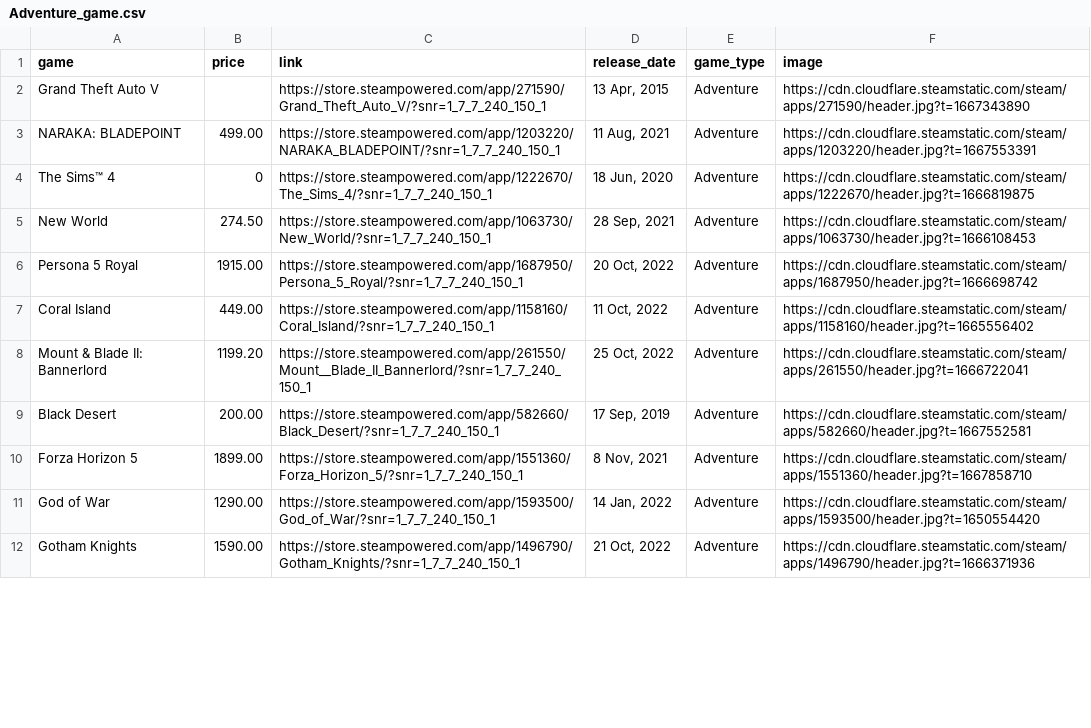
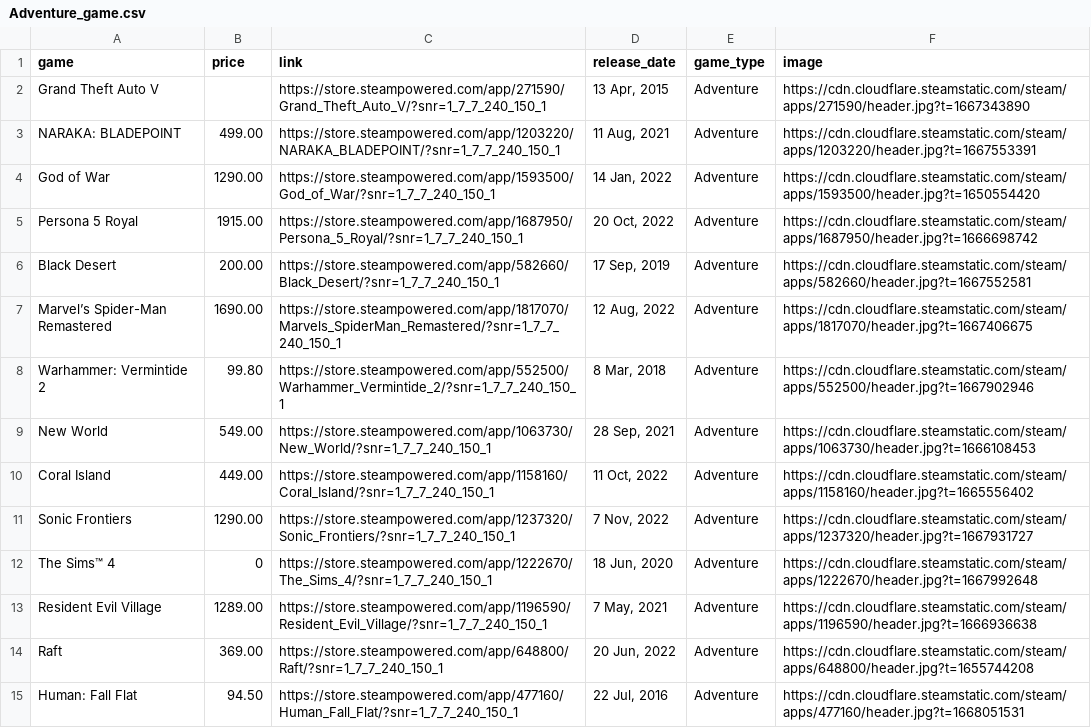
Before and after one commit to Petkub/steamWebScraping, a CSV file: csv_file/Adventure_game.csv, drawn as a sheet; only a part is shown; the shorter side is filled out with more unchanged rows; the diff covers the shown part only.

```diff
--- a/csv_file/Adventure_game.csv
+++ b/csv_file/Adventure_game.csv
@@ -3,9 +3,13 @@ Grand Theft Auto V,,https://store.steampowered.com/app/271590/Grand_Theft_Auto_V
 NARAKA: BLADEPOINT,499.00,https://store.steampowered.com/app/1203220/NARAKA_BLADEPOINT/?snr=1_7_7_240_150_1,"11 Aug, 2021",Adventure,https://cdn.cloudflare.steamstatic.com/steam/apps/1203220/header.jpg?t=1667553391
-The Sims™ 4,0,https://store.steampowered.com/app/1222670/The_Sims_4/?snr=1_7_7_240_150_1,"18 Jun, 2020",Adventure,https://cdn.cloudflare.steamstatic.com/steam/apps/1222670/header.jpg?t=1666819875
-New World,274.50,https://store.steampowered.com/app/1063730/New_World/?snr=1_7_7_240_150_1,"28 Sep, 2021",Adventure,https://cdn.cloudflare.steamstatic.com/steam/apps/1063730/header.jpg?t=1666108453
+God of War,1290.00,https://store.steampowered.com/app/1593500/God_of_War/?snr=1_7_7_240_150_1,"14 Jan, 2022",Adventure,https://cdn.cloudflare.steamstatic.com/steam/apps/1593500/header.jpg?t=1650554420
 Persona 5 Royal,1915.00,https://store.steampowered.com/app/1687950/Persona_5_Royal/?snr=1_7_7_240_150_1,"20 Oct, 2022",Adventure,https://cdn.cloudflare.steamstatic.com/steam/apps/1687950/header.jpg?t=1666698742
+Black Desert,200.00,https://store.steampowered.com/app/582660/Black_Desert/?snr=1_7_7_240_150_1,"17 Sep, 2019",Adventure,https://cdn.cloudflare.steamstatic.com/steam/apps/582660/header.jpg?t=1667552581
+Marvel’s Spider-Man Remastered,1690.00,https://store.steampowered.com/app/1817070/Marvels_SpiderMan_Remastered/?snr=1_7_7_240_150_1,"12 Aug, 2022",Adventure,https://cdn.cloudflare.steamstatic.com/steam/apps/1817070/header.jpg?t=1667406675
+Warhammer: Vermintide 2,99.80,https://store.steampowered.com/app/552500/Warhammer_Vermintide_2/?snr=1_7_7_240_150_1,"8 Mar, 2018",Adventure,https://cdn.cloudflare.steamstatic.com/steam/apps/552500/header.jpg?t=1667902946
+New World,549.00,https://store.steampowered.com/app/1063730/New_World/?snr=1_7_7_240_150_1,"28 Sep, 2021",Adventure,https://cdn.cloudflare.steamstatic.com/steam/apps/1063730/header.jpg?t=1666108453
 Coral Island,449.00,https://store.steampowered.com/app/1158160/Coral_Island/?snr=1_7_7_240_150_1,"11 Oct, 2022",Adventure,https://cdn.cloudflare.steamstatic.com/steam/apps/1158160/header.jpg?t=1665556402
-Mount & Blade II: Bannerlord,1199.20,https://store.steampowered.com/app/261550/Mount__Blade_II_Bannerlord/?snr=1_7_7_240_150_1,"25 Oct, 2022",Adventure,https://cdn.cloudflare.steamstatic.com/steam/apps/261550/header.jpg?t=1666722041
-Black Desert,200.00,https://store.steampowered.com/app/582660/Black_Desert/?snr=1_7_7_240_150_1,"17 Sep, 2019",Adventure,https://cdn.cloudflare.steamstatic.com/steam/apps/582660/header.jpg?t=1667552581
-Forza Horizon 5,1899.00,https://store.steampowered.com/app/1551360/Forza_Horizon_5/?snr=1_7_7_240_150_1,"8 Nov, 2021",Adventure,https://cdn.cloudflare.steamstatic.com/steam/apps/1551360/header.jpg?t=1667858710
-God of War,1290.00,https://store.steampowered.com/app/1593500/God_of_War/?snr=1_7_7_240_150_1,"14 Jan, 2022",Adventure,https://cdn.cloudflare.steamstatic.com/steam/apps/1593500/header.jpg?t=1650554420
+Sonic Frontiers,1290.00,https://store.steampowered.com/app/1237320/Sonic_Frontiers/?snr=1_7_7_240_150_1,"7 Nov, 2022",Adventure,https://cdn.cloudflare.steamstatic.com/steam/apps/1237320/header.jpg?t=1667931727
+The Sims™ 4,0,https://store.steampowered.com/app/1222670/The_Sims_4/?snr=1_7_7_240_150_1,"18 Jun, 2020",Adventure,https://cdn.cloudflare.steamstatic.com/steam/apps/1222670/header.jpg?t=1667992648
+Resident Evil Village,1289.00,https://store.steampowered.com/app/1196590/Resident_Evil_Village/?snr=1_7_7_240_150_1,"7 May, 2021",Adventure,https://cdn.cloudflare.steamstatic.com/steam/apps/1196590/header.jpg?t=1666936638
+Raft,369.00,https://store.steampowered.com/app/648800/Raft/?snr=1_7_7_240_150_1,"20 Jun, 2022",Adventure,https://cdn.cloudflare.steamstatic.com/steam/apps/648800/header.jpg?t=1655744208
+Human: Fall Flat,94.50,https://store.steampowered.com/app/477160/Human_Fall_Flat/?snr=1_7_7_240_150_1,"22 Jul, 2016",Adventure,https://cdn.cloudflare.steamstatic.com/steam/apps/477160/header.jpg?t=1668051531
```
Also changed, not shown: 9 added rows, 10 removed rows, 16 moved rows and 4 edited cells elsewhere in this file, csv_file/FPS_game.csv, csv_file/Horor_game.csv, 9 other files.
